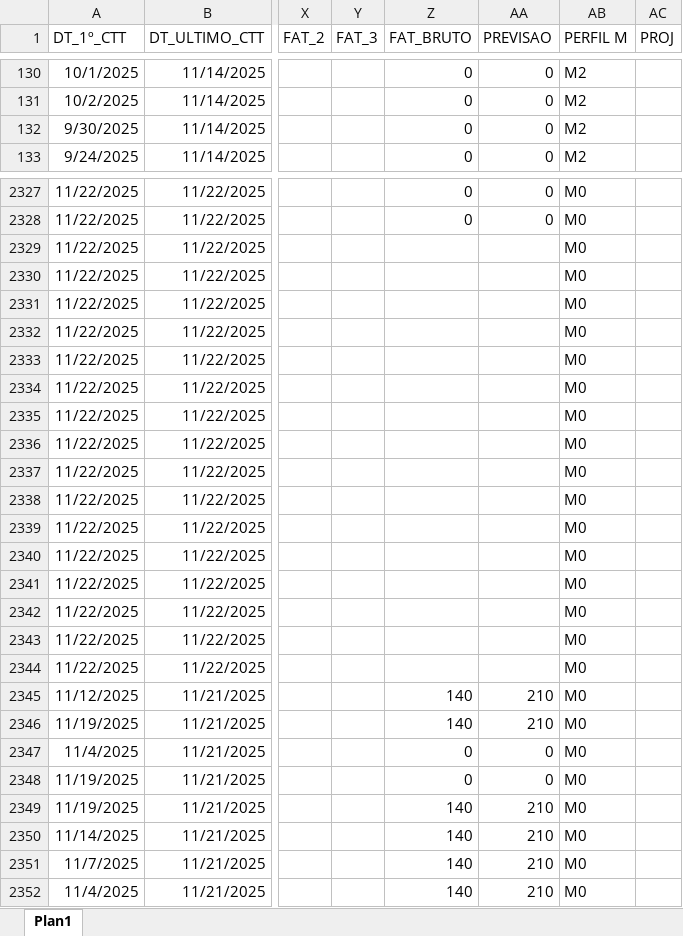
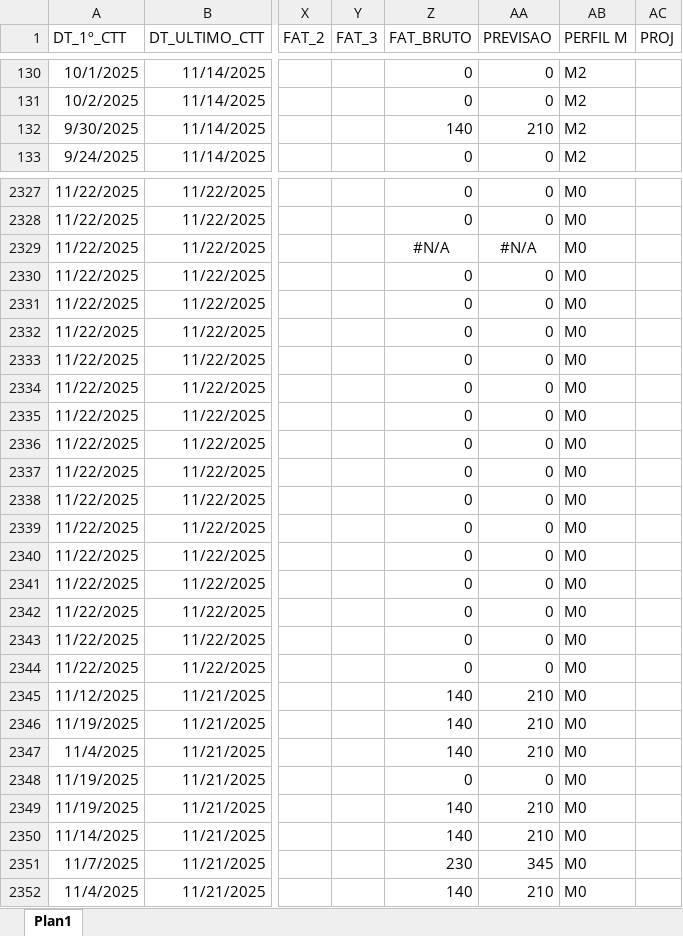
Before and after one commit to Augusto05/atlas, an Excel workbook: first-atlas/balde_2025-11.xlsx, sheet Plan1, drawn as a sheet; only a part is shown, gaps mark what is left out; values as stored, in another font and other column widths than the file's, no borders; the diff covers the shown part only; the diff names each change by its address in the sheet, - before the commit and + after, or states it on an @@ line.

```diff
--- a/first-atlas/balde_2025-11.xlsx (sheet Plan1)
+++ b/first-atlas/balde_2025-11.xlsx (sheet Plan1)
-Z132 (FAT_BRUTO): 0
+Z132 (FAT_BRUTO): 140
-AA132 (PREVISAO): 0
+AA132 (PREVISAO): 210
-Z2329 (FAT_BRUTO): (empty)
+Z2329 (FAT_BRUTO): #N/A
-AA2329 (PREVISAO): (empty)
+AA2329 (PREVISAO): #N/A
-Z2330:Z2344 (FAT_BRUTO): (empty)
+Z2330:Z2344 (FAT_BRUTO): 0
-AA2330:AA2344 (PREVISAO): (empty)
+AA2330:AA2344 (PREVISAO): 0
-Z2347 (FAT_BRUTO): 0
+Z2347 (FAT_BRUTO): 140
-AA2347 (PREVISAO): 0
+AA2347 (PREVISAO): 210
-Z2351 (FAT_BRUTO): 140
+Z2351 (FAT_BRUTO): 230
-AA2351 (PREVISAO): 210
+AA2351 (PREVISAO): 345
```
Also changed, not shown: 136 edited cells and cell formats elsewhere in this sheet.
